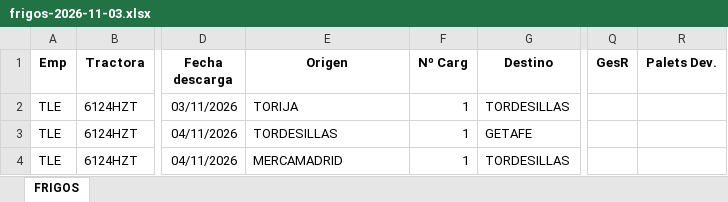
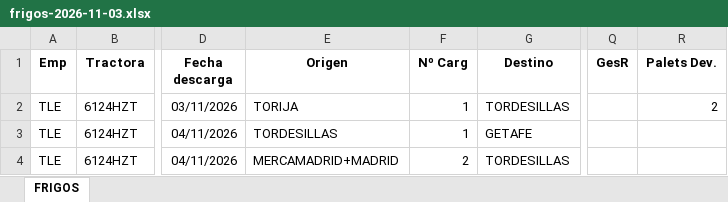
Before and after one commit to julionotaro/Transliquidos_Estevez, an Excel workbook: ordenes-carga/ordenes/2026-11/luis-trinanes-vidal/2026-11-03/frigos-2026-11-03.xlsx, sheet FRIGOS, drawn as a sheet; only a part is shown, gaps mark what is left out; values as stored, in another font and other column widths than the file's, no borders; the diff names each change by its address in the sheet, - before the commit and + after, or states it on an @@ line.

```diff
--- a/ordenes-carga/ordenes/2026-11/luis-trinanes-vidal/2026-11-03/frigos-2026-11-03.xlsx (sheet FRIGOS)
+++ b/ordenes-carga/ordenes/2026-11/luis-trinanes-vidal/2026-11-03/frigos-2026-11-03.xlsx (sheet FRIGOS)
-R2 (Palets Dev.): (empty)
+R2 (Palets Dev.): 2
-E4 (Origen): MERCAMADRID
+E4 (Origen): MERCAMADRID+MADRID
-F4 (Nº Carg): 1
+F4 (Nº Carg): 2
```
Also changed, not shown: ordenes-carga/ordenes/2026-10/luis-trinanes-vidal/2026-10-29/frigos-2026-10-29.xlsx, ordenes-carga/ordenes/2026-11/jose-carlos-rodriguez/2026-11-09/frigos-2026-11-09.xlsx, 30 other files.
